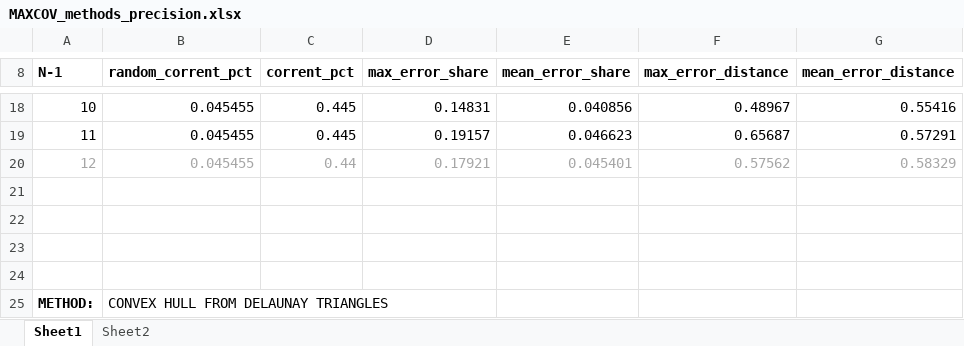
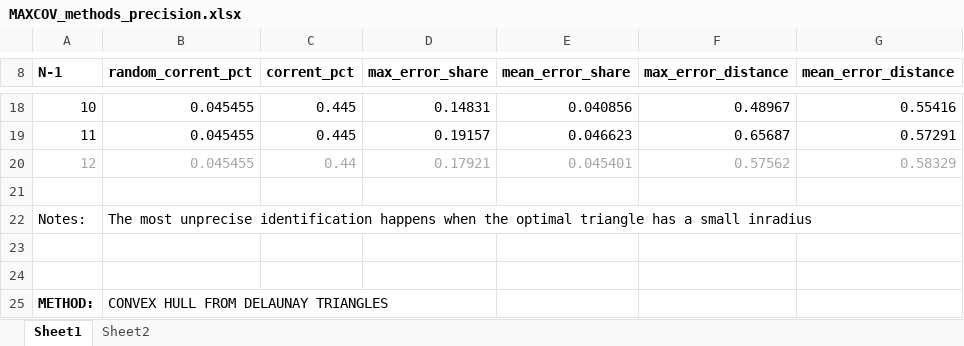
Before and after one commit to dtbinh/Positioning, an Excel workbook: Notes/Misc/MAXCOV_methods_precision.xlsx, sheet Sheet1, drawn as a sheet; only a part is shown, gaps mark what is left out; values as stored, in another font and other column widths than the file's, no borders; the diff names each change by its address in the sheet, - before the commit and + after, or states it on an @@ line.

Commit message:
Running tests on the precision of maxcov

```diff
--- a/Notes/Misc/MAXCOV_methods_precision.xlsx (sheet Sheet1)
+++ b/Notes/Misc/MAXCOV_methods_precision.xlsx (sheet Sheet1)
-row 22: (empty)
+row 22: Notes: | The most unprecise identification happens when the optimal triangle has a small inradius
```
Also changed, not shown: charts or pictures, 1 other file.
